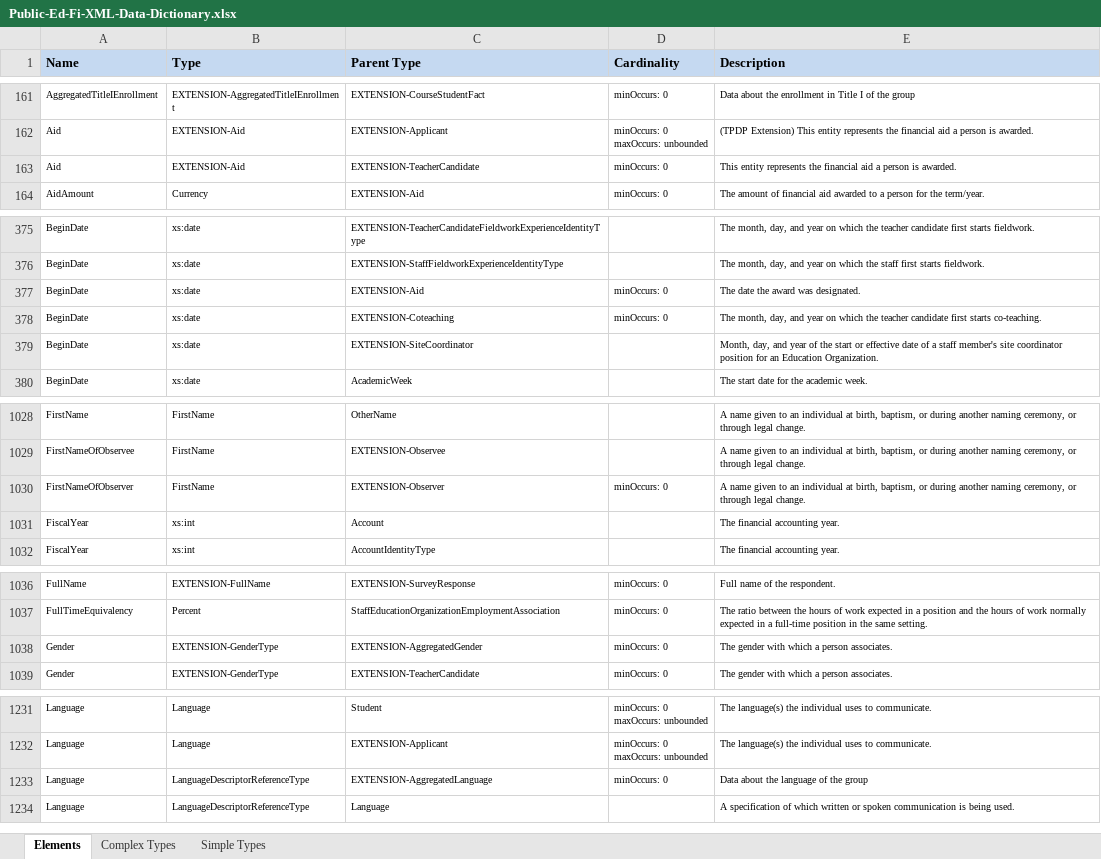
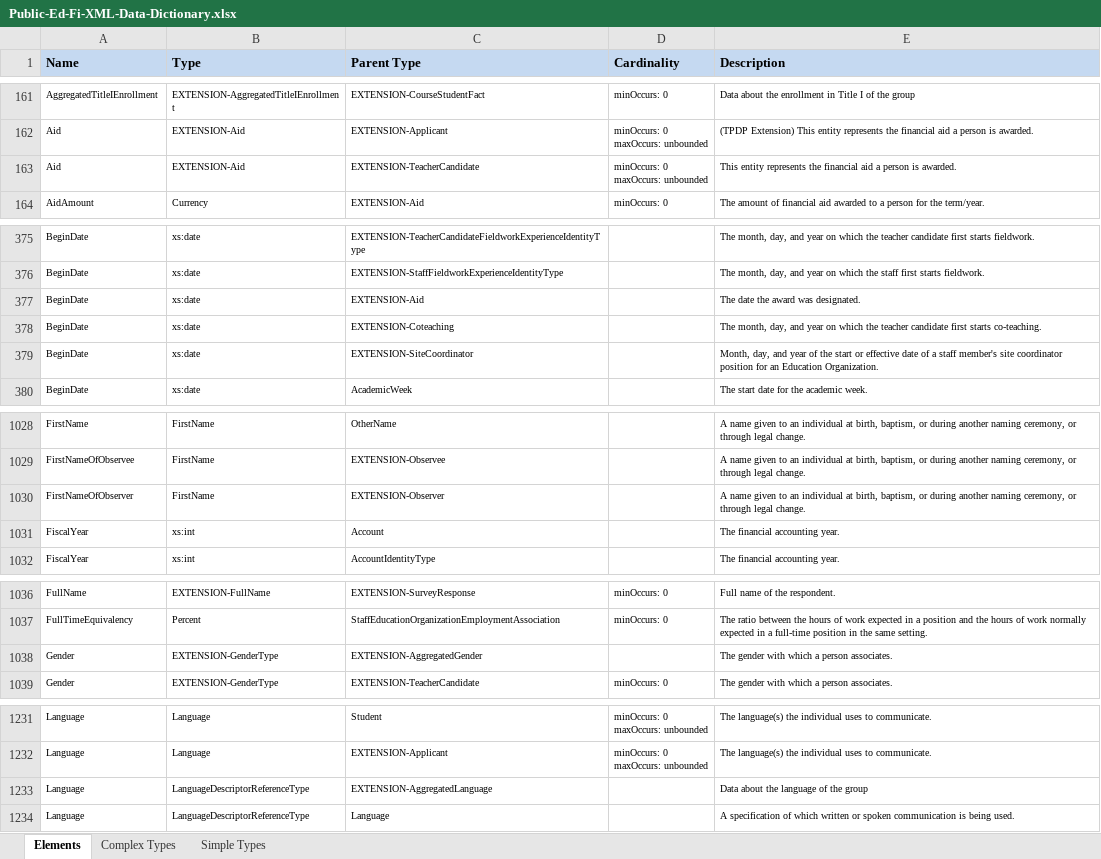
Before and after one commit to KleinISD-EdFi/MetaEd-TPDP-Files, an Excel workbook: MetaEdOutput/Public-Ed-Fi-XML-Data-Dictionary.xlsx, sheet Elements, drawn as a sheet; only a part is shown, gaps mark what is left out; values as stored, in another font and other column widths than the file's, no borders; ↵ is a line break in a cell; the diff covers the shown part only; the diff names each change by its address in the sheet, - before the commit and + after, or states it on an @@ line.

```diff
--- a/MetaEdOutput/Public-Ed-Fi-XML-Data-Dictionary.xlsx (sheet Elements)
+++ b/MetaEdOutput/Public-Ed-Fi-XML-Data-Dictionary.xlsx (sheet Elements)
-D163 (Cardinality): minOccurs: 0
+D163 (Cardinality): minOccurs: 0 ↵ maxOccurs: unbounded
-D377:D378 (Cardinality): minOccurs: 0
+D377:D378 (Cardinality): (empty)
-D1030 (Cardinality): minOccurs: 0
+D1030 (Cardinality): (empty)
-D1038 (Cardinality): minOccurs: 0
+D1038 (Cardinality): (empty)
-D1233 (Cardinality): minOccurs: 0
+D1233 (Cardinality): (empty)
```
Also changed, not shown: 3 edited cells elsewhere in this sheet, sheet Complex Types, MetaEdOutput/MetaEd-Handbook.xlsx, MetaEdOutput/Public-Ed-Fi-SQL-Data-Dictionary.xlsx, 23 other files.
